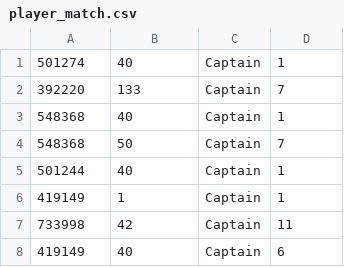
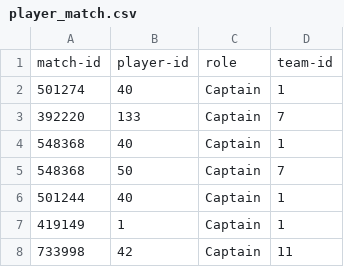
Before and after one commit to Darkwolf1701/2201AI45_CS260, a CSV file: tut09/player_match.csv, drawn as a sheet; only a part is shown; the shorter side is filled out with more unchanged rows; the diff names each change by its address in the sheet, - before the commit and + after, or states it on an @@ line.

```diff
--- a/tut09/player_match.csv
+++ b/tut09/player_match.csv
+row 1: match-id | player-id | role | team-id
```
Also changed, not shown: tut09/extra_runs.csv, tut09/match.csv, 6 other files.
